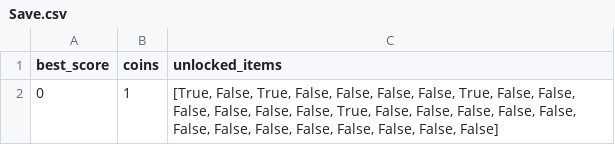
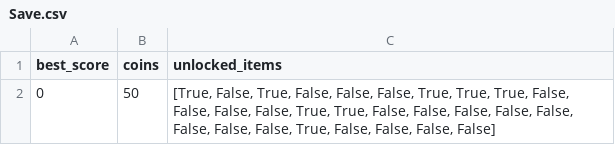
Before and after one commit to myrizpod/Projet-NSI, a CSV file: Save.csv, drawn as a sheet.

```diff
--- a/Save.csv
+++ b/Save.csv
@@ -1,2 +1,2 @@
 best_score,coins,unlocked_items
-0,1,"[True, False, True, False, False, False, False, True, False, False, False, False, False, False, True, False, False, False, False, False, False, False, False, False, False, False, False, False]"
+0,50,"[True, False, True, False, False, False, True, True, True, False, False, False, False, True, True, False, False, False, False, False, False, False, False, True, False, False, False, False]"
```
Also changed, not shown: 3 other files.
